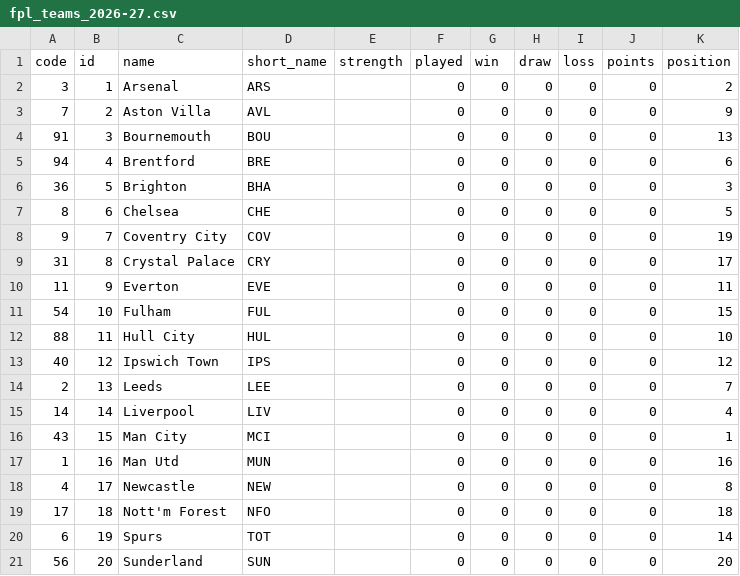
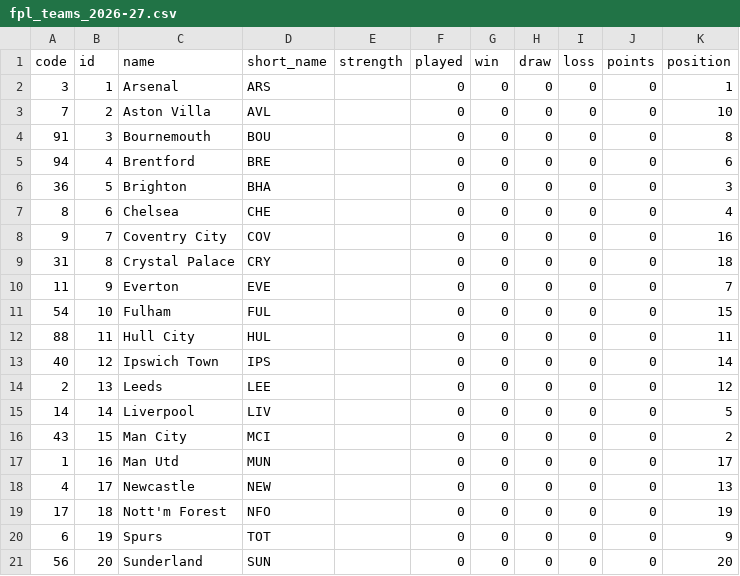
Before and after one commit to DataFootballEPL/EPLAnalytics, a CSV file: fpl_teams_2026-27.csv, drawn as a sheet.

```diff
--- a/fpl_teams_2026-27.csv
+++ b/fpl_teams_2026-27.csv
@@ -1,21 +1,21 @@
 code,id,name,short_name,strength,played,win,draw,loss,points,position
-3,1,Arsenal,ARS,,0,0,0,0,0,2
-7,2,Aston Villa,AVL,,0,0,0,0,0,9
-91,3,Bournemouth,BOU,,0,0,0,0,0,13
+3,1,Arsenal,ARS,,0,0,0,0,0,1
+7,2,Aston Villa,AVL,,0,0,0,0,0,10
+91,3,Bournemouth,BOU,,0,0,0,0,0,8
 94,4,Brentford,BRE,,0,0,0,0,0,6
 36,5,Brighton,BHA,,0,0,0,0,0,3
-8,6,Chelsea,CHE,,0,0,0,0,0,5
-9,7,Coventry City,COV,,0,0,0,0,0,19
-31,8,Crystal Palace,CRY,,0,0,0,0,0,17
-11,9,Everton,EVE,,0,0,0,0,0,11
+8,6,Chelsea,CHE,,0,0,0,0,0,4
+9,7,Coventry City,COV,,0,0,0,0,0,16
+31,8,Crystal Palace,CRY,,0,0,0,0,0,18
+11,9,Everton,EVE,,0,0,0,0,0,7
 54,10,Fulham,FUL,,0,0,0,0,0,15
-88,11,Hull City,HUL,,0,0,0,0,0,10
-40,12,Ipswich Town,IPS,,0,0,0,0,0,12
-2,13,Leeds,LEE,,0,0,0,0,0,7
-14,14,Liverpool,LIV,,0,0,0,0,0,4
-43,15,Man City,MCI,,0,0,0,0,0,1
-1,16,Man Utd,MUN,,0,0,0,0,0,16
-4,17,Newcastle,NEW,,0,0,0,0,0,8
-17,18,Nott'm Forest,NFO,,0,0,0,0,0,18
-6,19,Spurs,TOT,,0,0,0,0,0,14
+88,11,Hull City,HUL,,0,0,0,0,0,11
+40,12,Ipswich Town,IPS,,0,0,0,0,0,14
+2,13,Leeds,LEE,,0,0,0,0,0,12
+14,14,Liverpool,LIV,,0,0,0,0,0,5
+43,15,Man City,MCI,,0,0,0,0,0,2
+1,16,Man Utd,MUN,,0,0,0,0,0,17
+4,17,Newcastle,NEW,,0,0,0,0,0,13
+17,18,Nott'm Forest,NFO,,0,0,0,0,0,19
+6,19,Spurs,TOT,,0,0,0,0,0,9
 56,20,Sunderland,SUN,,0,0,0,0,0,20
```
Also changed, not shown: fpl_players_raw_2026-27.csv, 2 other files.
